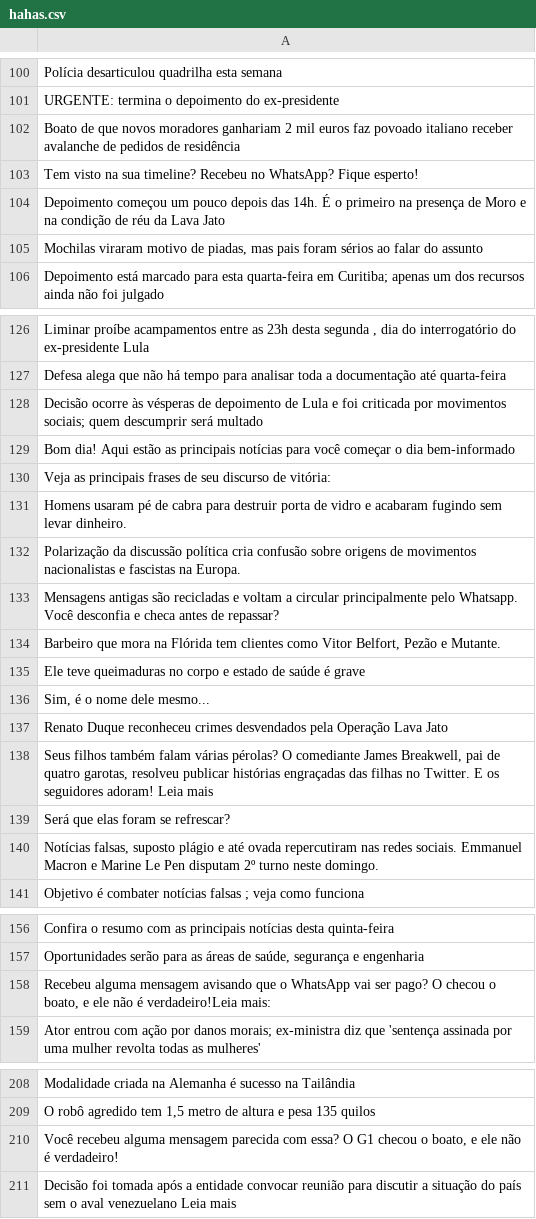
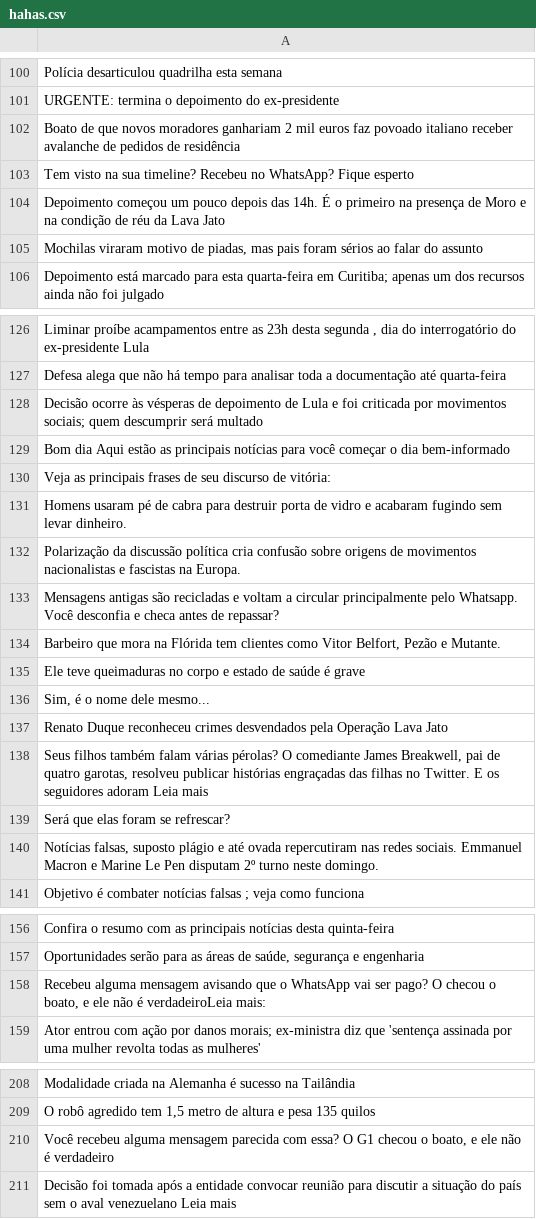
Before and after one commit to mcassiano/classifier, a CSV file: original/hahas.csv, drawn as a sheet; only a part is shown, gaps mark what is left out; the diff covers the shown part only; the diff names each change by its address in the sheet, - before the commit and + after, or states it on an @@ line.

```diff
--- a/original/hahas.csv
+++ b/original/hahas.csv
-A103: …WhatsApp? Fique esperto!
+A103: …WhatsApp? Fique esperto
-A129: Bom dia! Aqui estão…
+A129: Bom dia Aqui estão…
-A138: …os seguidores adoram! Leia mais
+A138: …os seguidores adoram Leia mais
-A158: …não é verdadeiro!Leia mais:
+A158: …não é verdadeiroLeia mais:
-A210: …não é verdadeiro!
+A210: …não é verdadeiro
```
Also changed, not shown: 56 edited cells elsewhere in this file, original/angries.csv, original/loves.csv, 13 other files.
